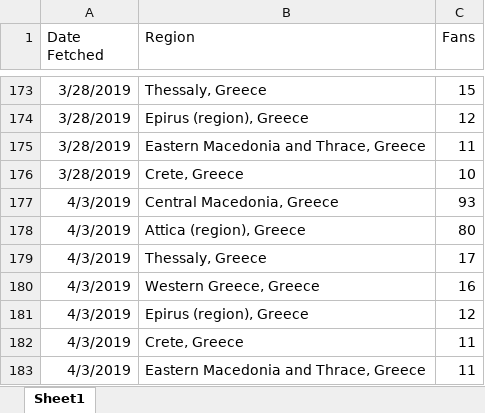
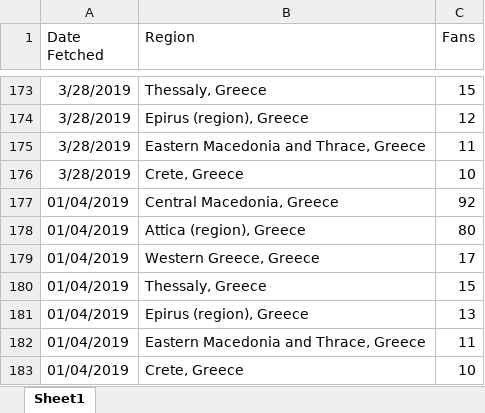
Before and after one commit to gioandreou/thesis-auth, an Excel workbook: excels/lite/RegionDF_countinuously.xlsx, sheet Sheet1, drawn as a sheet; only a part is shown, gaps mark what is left out; values as stored, in another font and other column widths than the file's, no borders; removed rows and columns are numbered as before the commit, all else as after; the diff names each change by its address in the sheet, - before the commit and + after, or states it on an @@ line.

```diff
--- a/excels/lite/RegionDF_countinuously.xlsx (sheet Sheet1)
+++ b/excels/lite/RegionDF_countinuously.xlsx (sheet Sheet1)
-row 177: 4/3/2019 | Central Macedonia, Greece | 93
+row 177: 01/04/2019 | Central Macedonia, Greece | 92
-A178:A179 (Date Fetched): 4/3/2019
+A178:A179 (Date Fetched): 01/04/2019
-B179 (Region): Thessaly, Greece
+B179 (Region): Western Greece, Greece
-row 180: 4/3/2019 | Western Greece, Greece | 16
-row 181: 4/3/2019 | Epirus (region), Greece | 12
-row 182: 4/3/2019 | Crete, Greece | 11
+row 180: 01/04/2019 | Thessaly, Greece | 15
+row 181: 01/04/2019 | Epirus (region), Greece | 13
-A182 (Date Fetched): 4/3/2019
+A182 (Date Fetched): 01/04/2019
+row 183: 01/04/2019 | Crete, Greece | 10
```
Also changed, not shown: excels/lite/lite-Ages-Gender.xlsx, excels/lite/lite-City.xlsx, 9 other files.
